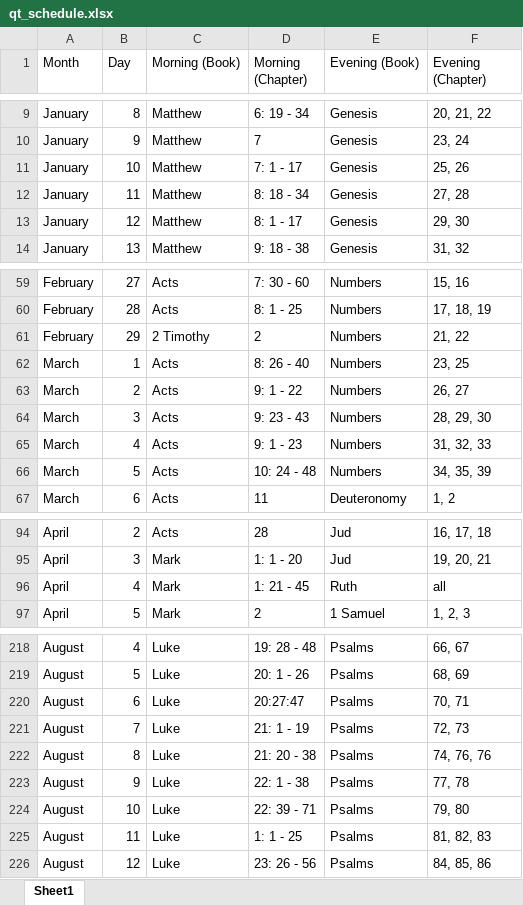
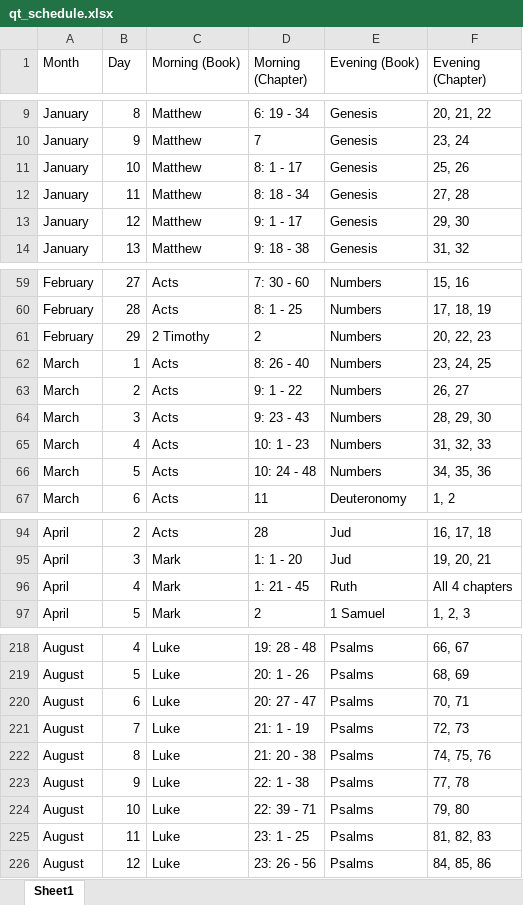
Before and after one commit to Mayer847/quiet_time_app, an Excel workbook: assets/qt_schedule.xlsx, sheet Sheet1, drawn as a sheet; only a part is shown, gaps mark what is left out; values as stored, in another font and other column widths than the file's, no borders; the diff covers the shown part only; the diff names each change by its address in the sheet, - before the commit and + after, or states it on an @@ line.

Commit message:
fixed xlsx mistakes

```diff
--- a/assets/qt_schedule.xlsx (sheet Sheet1)
+++ b/assets/qt_schedule.xlsx (sheet Sheet1)
-D11 (Morning (Chapter)): 7: 1 - 17
+D11 (Morning (Chapter)): 8: 1 - 17
-D13 (Morning (Chapter)): 8: 1 - 17
+D13 (Morning (Chapter)): 9: 1 - 17
-F61 (Evening (Chapter)): 21, 22
+F61 (Evening (Chapter)): 20, 22, 23
-F62 (Evening (Chapter)): 23, 25
+F62 (Evening (Chapter)): 23, 24, 25
-D65 (Morning (Chapter)): 9: 1 - 23
+D65 (Morning (Chapter)): 10: 1 - 23
-F66 (Evening (Chapter)): 34, 35, 39
+F66 (Evening (Chapter)): 34, 35, 36
-F96 (Evening (Chapter)): all
+F96 (Evening (Chapter)): All 4 chapters
-D220 (Morning (Chapter)): 20:27:47
+D220 (Morning (Chapter)): 20: 27 - 47
-F222 (Evening (Chapter)): 74, 76, 76
+F222 (Evening (Chapter)): 74, 75, 76
-D225 (Morning (Chapter)): 1: 1 - 25
+D225 (Morning (Chapter)): 23: 1 - 25
```
Also changed, not shown: 5 edited cells elsewhere in this sheet, 24 other files.
